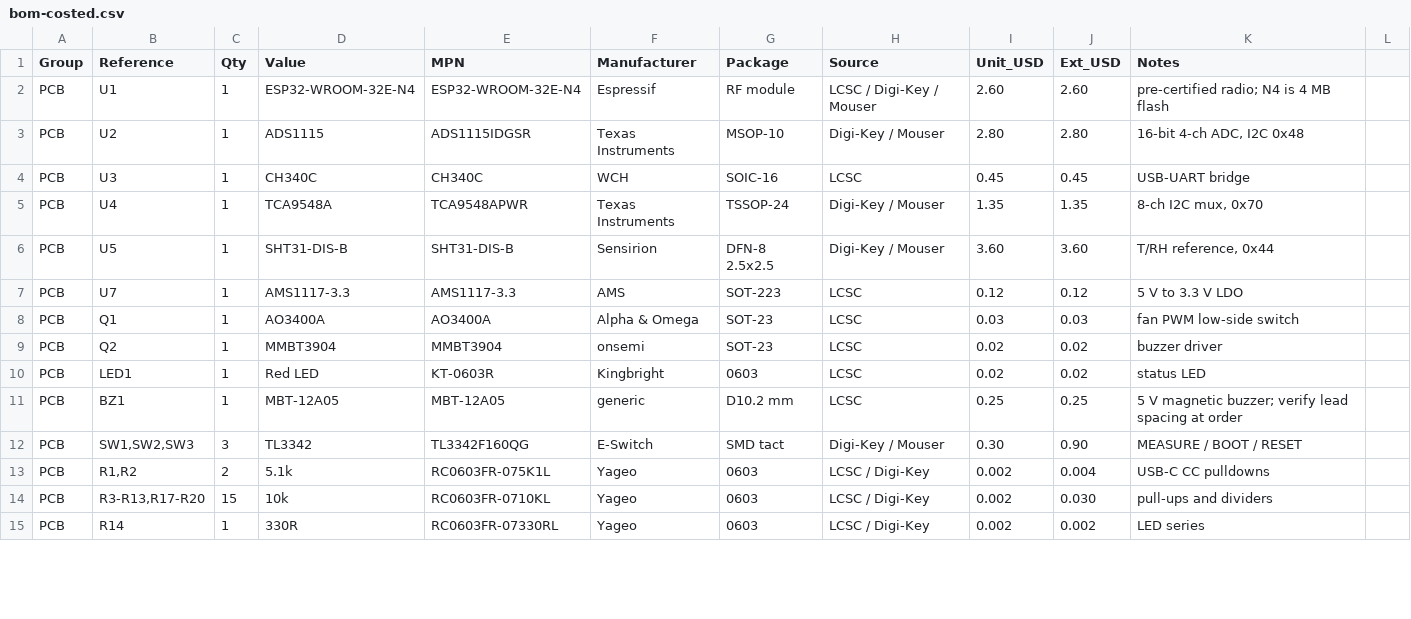
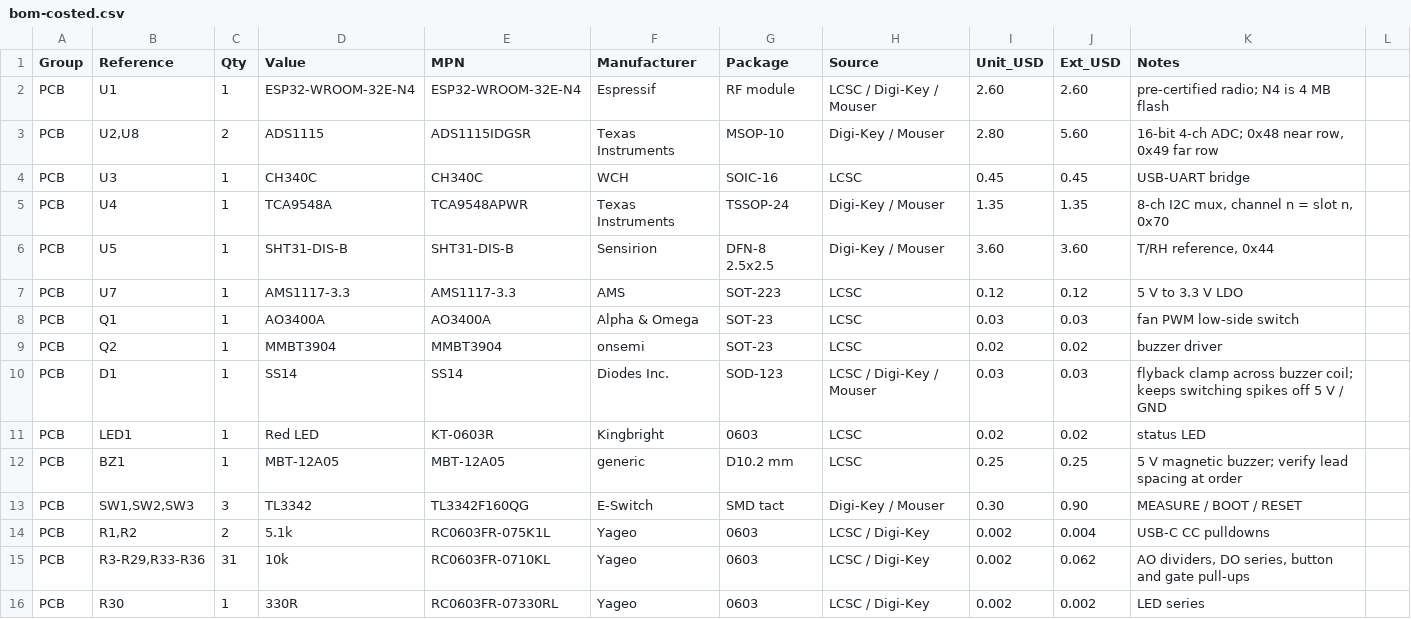
Before and after one commit to OpenSmell/smell-monitor, a CSV file: bom-costed.csv, drawn as a sheet; only a part is shown; the diff covers the shown part only.

```diff
--- a/bom-costed.csv
+++ b/bom-costed.csv
@@ -2,5 +2,5 @@ Group,Reference,Qty,Value,MPN,Manufacturer,Package,Source,Unit_USD,Ext_USD,Notes
 PCB,U1,1,ESP32-WROOM-32E-N4,ESP32-WROOM-32E-N4,Espressif,RF module,LCSC / Digi-Key / Mouser,2.60,2.60,"pre-certified radio; N4 is 4 MB flash"
-PCB,U2,1,ADS1115,ADS1115IDGSR,Texas Instruments,MSOP-10,Digi-Key / Mouser,2.80,2.80,"16-bit 4-ch ADC, I2C 0x48"
+PCB,"U2,U8",2,ADS1115,ADS1115IDGSR,Texas Instruments,MSOP-10,Digi-Key / Mouser,2.80,5.60,"16-bit 4-ch ADC; 0x48 near row, 0x49 far row"
 PCB,U3,1,CH340C,CH340C,WCH,SOIC-16,LCSC,0.45,0.45,"USB-UART bridge"
-PCB,U4,1,TCA9548A,TCA9548APWR,Texas Instruments,TSSOP-24,Digi-Key / Mouser,1.35,1.35,"8-ch I2C mux, 0x70"
+PCB,U4,1,TCA9548A,TCA9548APWR,Texas Instruments,TSSOP-24,Digi-Key / Mouser,1.35,1.35,"8-ch I2C mux, channel n = slot n, 0x70"
 PCB,U5,1,SHT31-DIS-B,SHT31-DIS-B,Sensirion,DFN-8 2.5x2.5,Digi-Key / Mouser,3.60,3.60,"T/RH reference, 0x44"
@@ -9,2 +9,3 @@ PCB,Q1,1,AO3400A,AO3400A,Alpha & Omega,SOT-23,LCSC,0.03,0.03,"fan PWM low-side s
 PCB,Q2,1,MMBT3904,MMBT3904,onsemi,SOT-23,LCSC,0.02,0.02,"buzzer driver"
+PCB,D1,1,SS14,SS14,Diodes Inc.,SOD-123,LCSC / Digi-Key / Mouser,0.03,0.03,"flyback clamp across buzzer coil; keeps switching spikes off 5 V / GND"
 PCB,LED1,1,Red LED,KT-0603R,Kingbright,0603,LCSC,0.02,0.02,"status LED"
@@ -13,3 +14,3 @@ PCB,"SW1,SW2,SW3",3,TL3342,TL3342F160QG,E-Switch,SMD tact,Digi-Key / Mouser,0.30
 PCB,"R1,R2",2,5.1k,RC0603FR-075K1L,Yageo,0603,LCSC / Digi-Key,0.002,0.004,"USB-C CC pulldowns"
-PCB,"R3-R13,R17-R20",15,10k,RC0603FR-0710KL,Yageo,0603,LCSC / Digi-Key,0.002,0.030,"pull-ups and dividers"
-PCB,R14,1,330R,RC0603FR-07330RL,Yageo,0603,LCSC / Digi-Key,0.002,0.002,"LED series"
+PCB,"R3-R29,R33-R36",31,10k,RC0603FR-0710KL,Yageo,0603,LCSC / Digi-Key,0.002,0.062,"AO dividers, DO series, button and gate pull-ups"
+PCB,R30,1,330R,RC0603FR-07330RL,Yageo,0603,LCSC / Digi-Key,0.002,0.002,"LED series"
```
Also changed, not shown: 1 added row, 2 removed rows and 10 edited cells elsewhere in this file, electrical/bom.csv, electrical/smell_monitor_v1_1/fab/smell_monitor_v1_1-cpl.csv, 53 other files.
